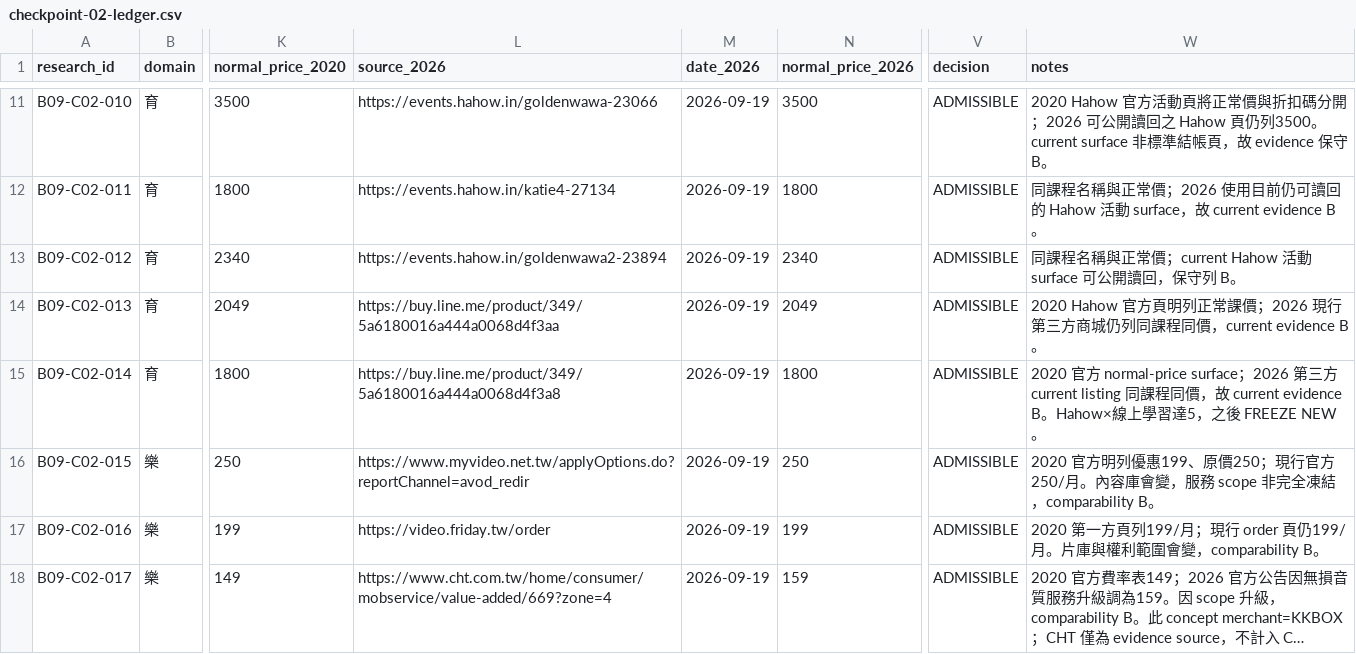
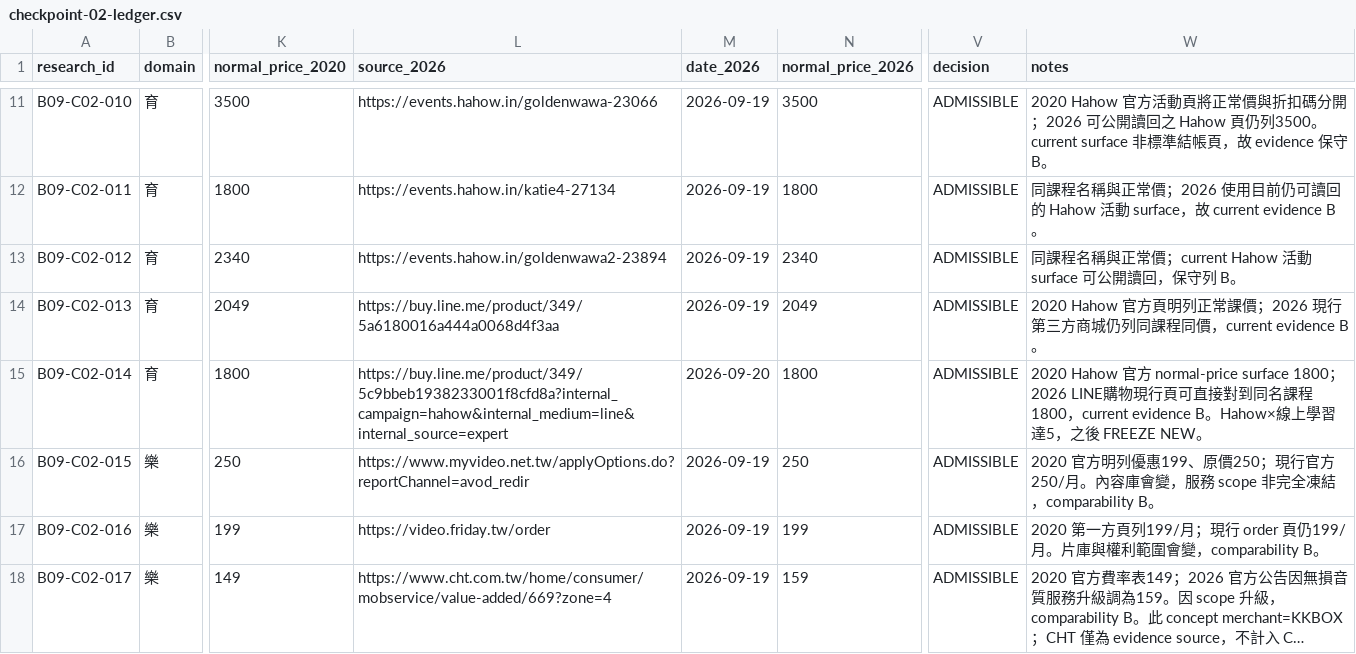
Before and after one commit to aitest00898/HO600-Taiwan-Private-Price-Basket, a CSV file: research/batch-09/checkpoint-02-ledger.csv, drawn as a sheet; only a part is shown, gaps mark what is left out; long unchanged cells end in …; the diff covers the shown part only; the diff names each change by its address in the sheet, - before the commit and + after, or states it on an @@ line.

Commit message:
research: revise checkpoint-02 after post-write QC

```diff
--- a/research/batch-09/checkpoint-02-ledger.csv
+++ b/research/batch-09/checkpoint-02-ledger.csv
-L15 (source_2026): https://buy.line.me/product/349/5a6180016a444a0068d4f3a8
+L15 (source_2026): https://buy.line.me/product/349/5c9bbeb1938233001f8cfd8a?internal_campaign=hahow&internal_medium=line&internal_source=expert
-M15 (date_2026): 2026-09-19
+M15 (date_2026): 2026-09-20
-W15 (notes): 2020 官方 normal-price surface；2026 第三方 current listing 同課程同價，故 current evidence…
+W15 (notes): 2020 Hahow 官方 normal-price surface 1800；2026 LINE購物現行頁可直接對到同名課程 1800，current evidence…
```
Also changed, not shown: 81 edited cells elsewhere in this file.
